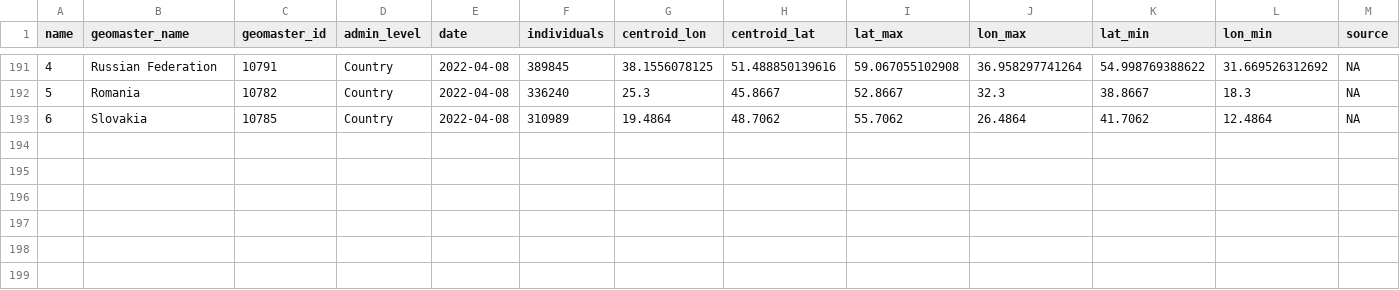
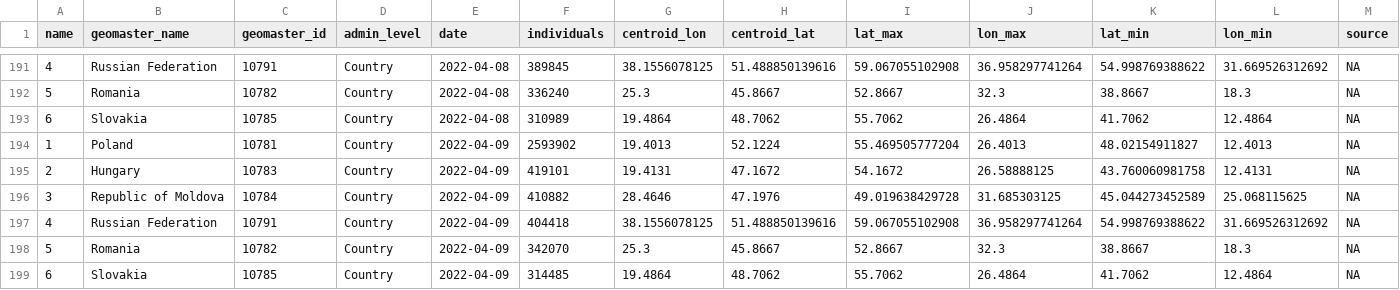
Before and after one commit to AbdoulMa/Automating-Web-Scraping, a CSV file: data/overall_refugees.csv, drawn as a sheet; only a part is shown, gaps mark what is left out; rows hold the shown columns only; the diff names each change by its address in the sheet, - before the commit and + after, or states it on an @@ line.

Commit message:
New refugees data added - updating processed!

```diff
--- a/data/overall_refugees.csv
+++ b/data/overall_refugees.csv
+row 194: 1 | Poland | 10781 | Country | 2022-04-09 | 2593902 | 19.4013 | 52.1224 | 55.469505777204 | 26.4013 | 48.02154911827 | 12.4013 | NA
+row 195: 2 | Hungary | 10783 | Country | 2022-04-09 | 419101 | 19.4131 | 47.1672 | 54.1672 | 26.58888125 | 43.760060981758 | 12.4131 | NA
+row 196: 3 | Republic of Moldova | 10784 | Country | 2022-04-09 | 410882 | 28.4646 | 47.1976 | 49.019638429728 | 31.685303125 | 45.044273452589 | 25.068115625 | NA
+row 197: 4 | Russian Federation | 10791 | Country | 2022-04-09 | 404418 | 38.1556078125 | 51.488850139616 | 59.067055102908 | 36.958297741264 | 54.998769388622 | 31.669526312692 | NA
+row 198: 5 | Romania | 10782 | Country | 2022-04-09 | 342070 | 25.3 | 45.8667 | 52.8667 | 32.3 | 38.8667 | 18.3 | NA
+row 199: 6 | Slovakia | 10785 | Country | 2022-04-09 | 314485 | 19.4864 | 48.7062 | 55.7062 | 26.4864 | 41.7062 | 12.4864 | NA
```
Also changed, not shown: 1 other file.
